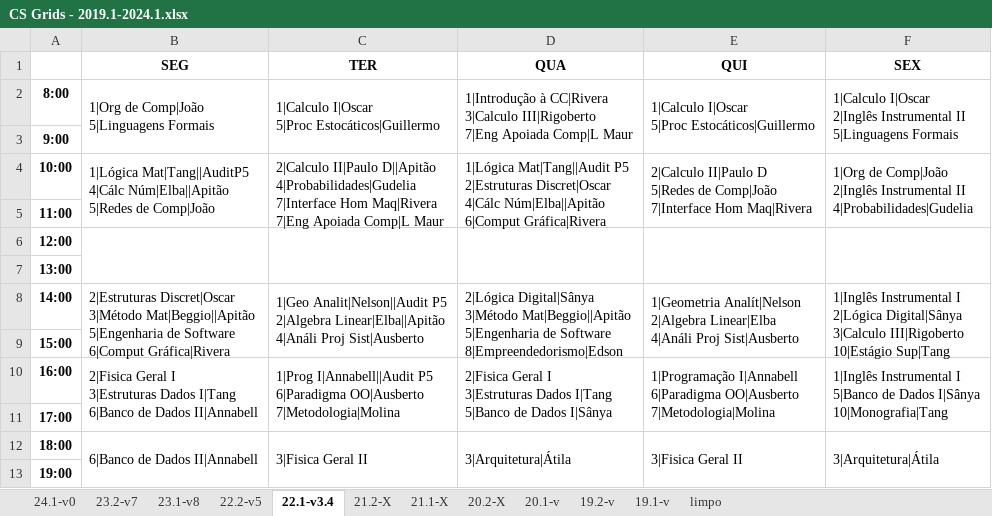
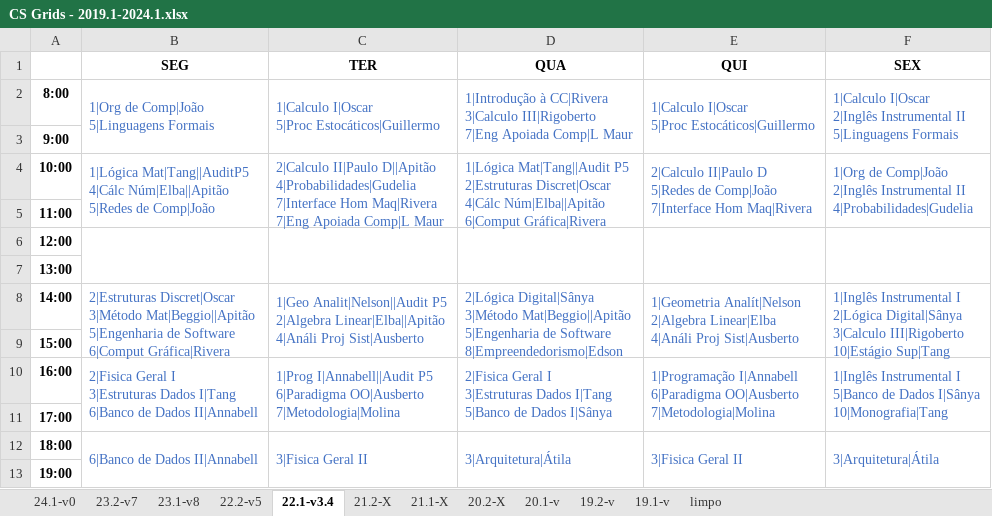
Before and after one commit to jvfd3/timetabling-UENF, an Excel workbook: Files/data/Processed Data/Tabelas/CS Grids - 2019.1-2024.1.xlsx, sheet 22.1-v3.4, drawn as a sheet; values as stored, in another font and other column widths than the file's, no borders; the diff names each change by its address in the sheet, - before the commit and + after, or states it on an @@ line.

```diff
--- a/Files/data/Processed Data/Tabelas/CS Grids - 2019.1-2024.1.xlsx (sheet 22.1-v3.4)
+++ b/Files/data/Processed Data/Tabelas/CS Grids - 2019.1-2024.1.xlsx (sheet 22.1-v3.4)
-B2:F2 text colour: black
+B2:F2 text colour: #4472C4
-B4:F4 text colour: black
+B4:F4 text colour: #4472C4
-B8:F8 text colour: black
+B8:F8 text colour: #4472C4
-B10:F10 text colour: black
+B10:F10 text colour: #4472C4
-B12:F12 text colour: black
+B12:F12 text colour: #4472C4
```
Also changed, not shown: sheet 22.2-v5, sheet 23.2-v7, sheet 20.1-v, sheet 23.1-v8, sheet 19.1-v.
